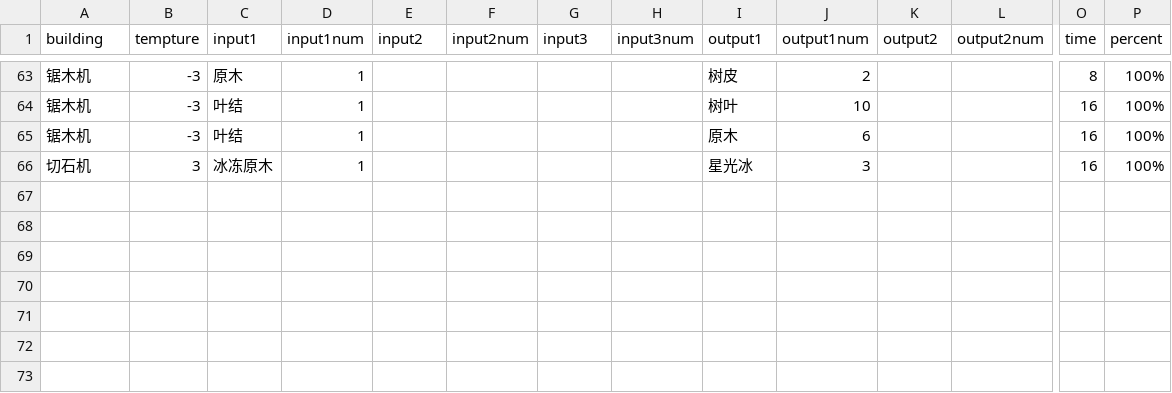
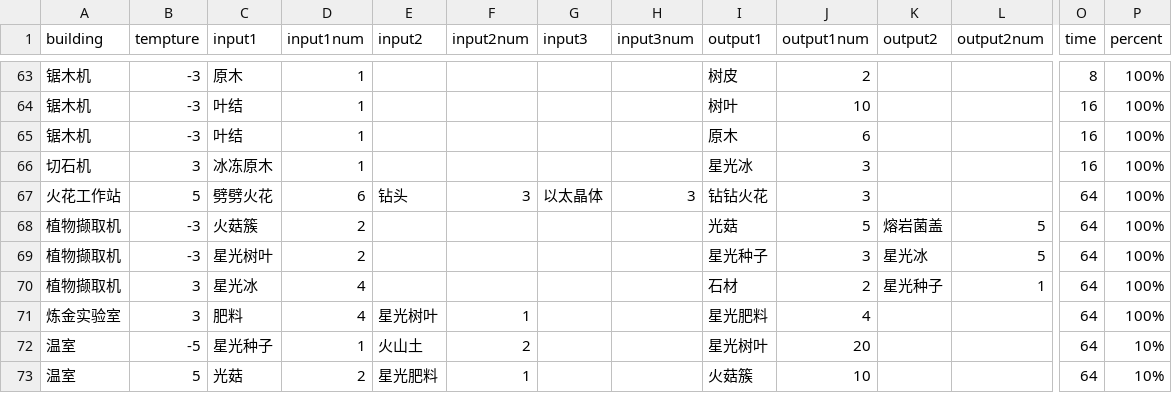
Before and after one commit to Yc7521/oddsparks_quant, a CSV file: data/recipes.csv, drawn as a sheet; only a part is shown, gaps mark what is left out; rows hold the shown columns only; the diff names each change by its address in the sheet, - before the commit and + after, or states it on an @@ line.

Commit message:
add more recipes

```diff
--- a/data/recipes.csv
+++ b/data/recipes.csv
+row 67: 火花工作站 | 5 | 劈劈火花 | 6 | 钻头 | 3 | 以太晶体 | 3 | 钻钻火花 | 3 |  |  | 64 | 100%
+row 68: 植物撷取机 | -3 | 火菇簇 | 2 |  |  |  |  | 光菇 | 5 | 熔岩菌盖 | 5 | 64 | 100%
+row 69: 植物撷取机 | -3 | 星光树叶 | 2 |  |  |  |  | 星光种子 | 3 | 星光冰 | 5 | 64 | 100%
+row 70: 植物撷取机 | 3 | 星光冰 | 4 |  |  |  |  | 石材 | 2 | 星光种子 | 1 | 64 | 100%
+row 71: 炼金实验室 | 3 | 肥料 | 4 | 星光树叶 | 1 |  |  | 星光肥料 | 4 |  |  | 64 | 100%
+row 72: 温室 | -5 | 星光种子 | 1 | 火山土 | 2 |  |  | 星光树叶 | 20 |  |  | 64 | 10%
+row 73: 温室 | 5 | 光菇 | 2 | 星光肥料 | 1 |  |  | 火菇簇 | 10 |  |  | 64 | 10%
```
Also changed, not shown: data/items.csv, 2 other files.
